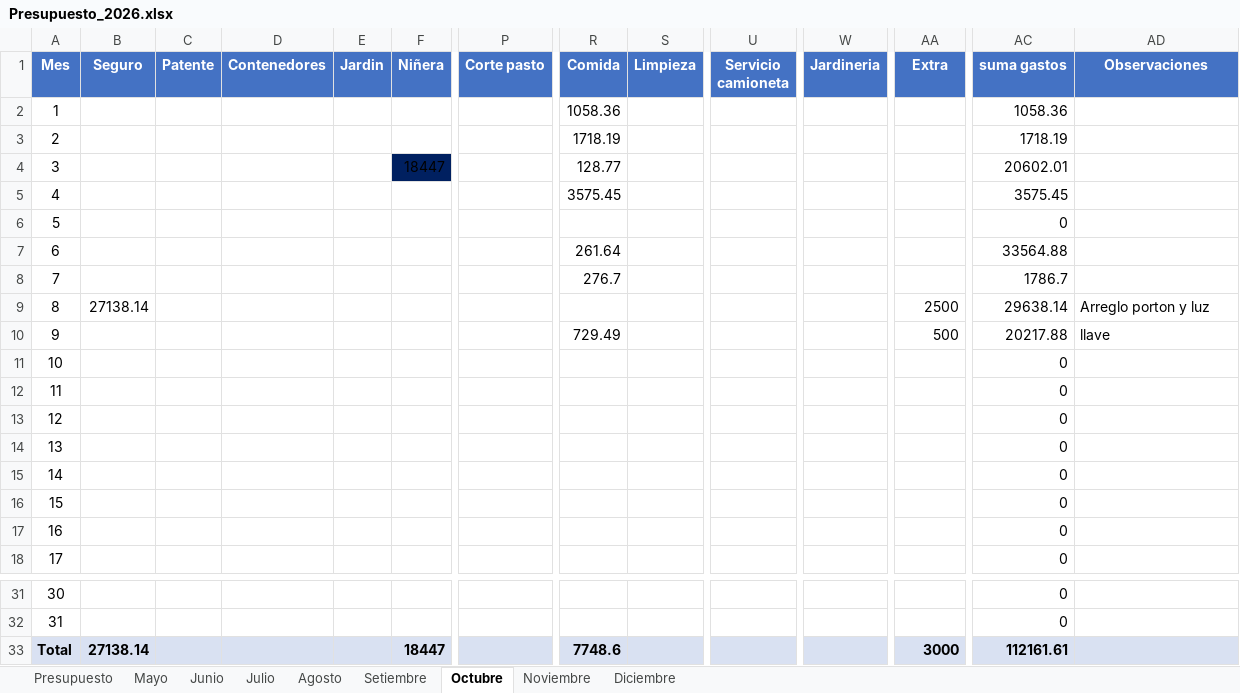
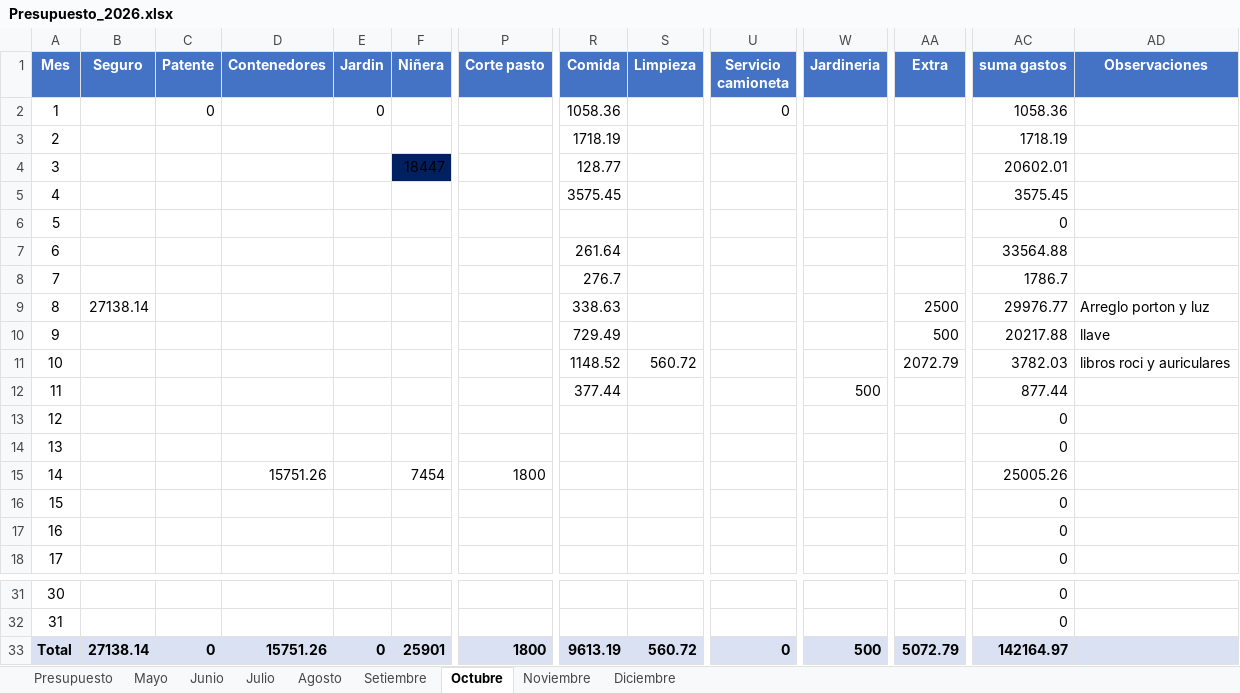
Before and after one commit to PersonalCasa/Presupuesto, an Excel workbook: Presupuesto_2026.xlsx, sheet Octubre, drawn as a sheet; only a part is shown, gaps mark what is left out; values as stored, in another font and other column widths than the file's, no borders; the diff names each change by its address in the sheet, - before the commit and + after, or states it on an @@ line.

Commit message:
Add files via upload

```diff
--- a/Presupuesto_2026.xlsx (sheet Octubre)
+++ b/Presupuesto_2026.xlsx (sheet Octubre)
-C2 (Patente): (empty)
+C2 (Patente): 0
-E2 (Jardin): (empty)
+E2 (Jardin): 0
-U2 (Servicio camioneta): (empty)
+U2 (Servicio camioneta): 0
-R9 (Comida): (empty)
+R9 (Comida): 338.63
-AC9 (suma gastos): 29638.14
+AC9 (suma gastos): 29976.77
-R11 (Comida): (empty)
+R11 (Comida): 1148.52
-S11 (Limpieza): (empty)
+S11 (Limpieza): 560.72
-AA11 (Extra): (empty)
+AA11 (Extra): 2072.79
-AC11 (suma gastos): 0
+AC11 (suma gastos): 3782.03
-AD11 (Observaciones): (empty)
+AD11 (Observaciones): libros roci y auriculares
-R12 (Comida): (empty)
+R12 (Comida): 377.44
-W12 (Jardineria): (empty)
+W12 (Jardineria): 500
-AC12 (suma gastos): 0
+AC12 (suma gastos): 877.44
-D15 (Contenedores): (empty)
+D15 (Contenedores): 15751.26
-F15 (Niñera): (empty)
+F15 (Niñera): 7454
-P15 (Corte pasto): (empty)
+P15 (Corte pasto): 1800
-AC15 (suma gastos): 0
+AC15 (suma gastos): 25005.26
-C33 (Patente): (empty)
+C33 (Patente): 0
-D33 (Contenedores): (empty)
+D33 (Contenedores): 15751.26
-E33 (Jardin): (empty)
+E33 (Jardin): 0
-F33 (Niñera): 18447
+F33 (Niñera): 25901
-P33 (Corte pasto): (empty)
+P33 (Corte pasto): 1800
-R33 (Comida): 7748.6
+R33 (Comida): 9613.19
-S33 (Limpieza): (empty)
+S33 (Limpieza): 560.72
-U33 (Servicio camioneta): (empty)
+U33 (Servicio camioneta): 0
-W33 (Jardineria): (empty)
+W33 (Jardineria): 500
-AA33 (Extra): 3000
+AA33 (Extra): 5072.79
-AC33 (suma gastos): 112161.61
+AC33 (suma gastos): 142164.97
```
Also changed, not shown: sheet Presupuesto.
